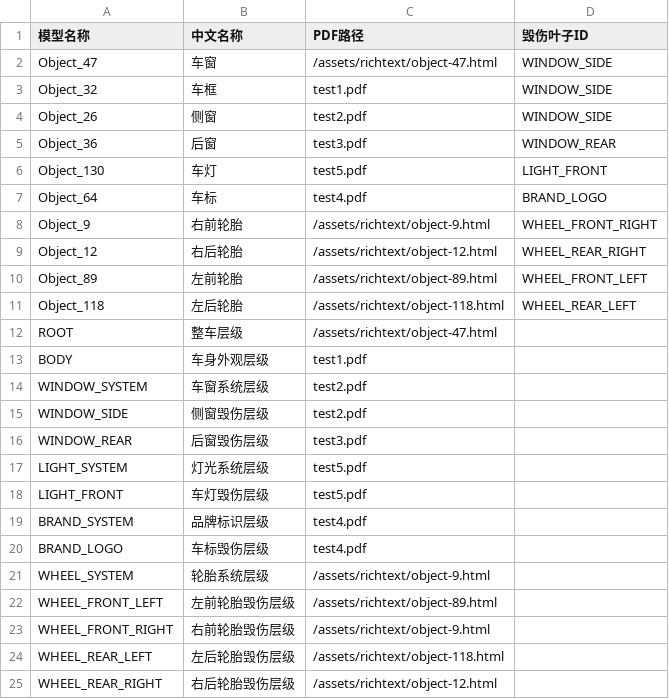
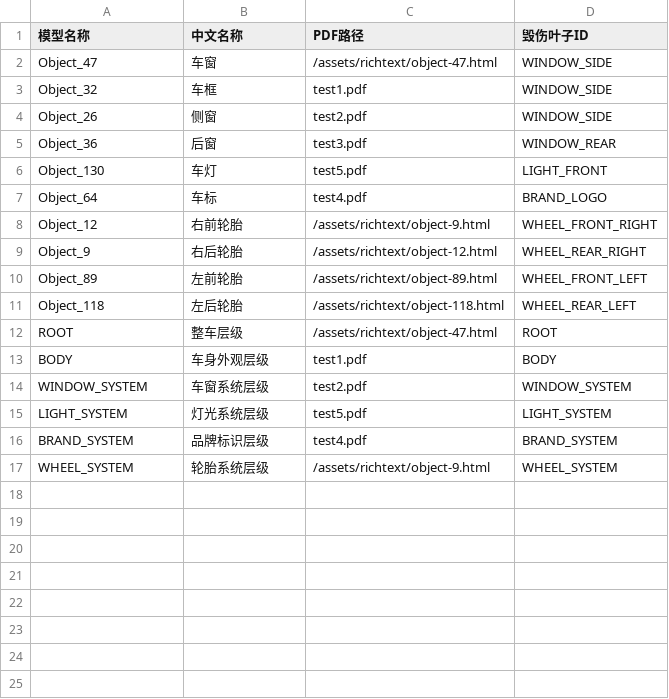
Before and after one commit to yukikaze0413/shipviewer, a CSV file: part-pdf-catalog.csv, drawn as a sheet.

Commit message:
Refactor PDF catalog and enhance main window functionality
- Updated part-pdf-catalog.csv to correct object associations.
- Added new attributes for damage nodes and children in main_window.py.
- Introduced bounds handling for GLTF reader geometry in main_window.py.
- Enhanced display name matching logic in main_window.py.
- Added highlighted_names method in vtk_widget.py to retrieve selected actor names.
- Updated .gitignore to include additional entries.

```diff
--- a/part-pdf-catalog.csv
+++ b/part-pdf-catalog.csv
@@ -7,19 +7,11 @@ Object_130,车灯,test5.pdf,LIGHT_FRONT
 Object_64,车标,test4.pdf,BRAND_LOGO
-Object_9,右前轮胎,/assets/richtext/object-9.html,WHEEL_FRONT_RIGHT
-Object_12,右后轮胎,/assets/richtext/object-12.html,WHEEL_REAR_RIGHT
+Object_12,右前轮胎,/assets/richtext/object-9.html,WHEEL_FRONT_RIGHT
+Object_9,右后轮胎,/assets/richtext/object-12.html,WHEEL_REAR_RIGHT
 Object_89,左前轮胎,/assets/richtext/object-89.html,WHEEL_FRONT_LEFT
 Object_118,左后轮胎,/assets/richtext/object-118.html,WHEEL_REAR_LEFT
-ROOT,整车层级,/assets/richtext/object-47.html,
-BODY,车身外观层级,test1.pdf,
-WINDOW_SYSTEM,车窗系统层级,test2.pdf,
-WINDOW_SIDE,侧窗毁伤层级,test2.pdf,
-WINDOW_REAR,后窗毁伤层级,test3.pdf,
-LIGHT_SYSTEM,灯光系统层级,test5.pdf,
-LIGHT_FRONT,车灯毁伤层级,test5.pdf,
-BRAND_SYSTEM,品牌标识层级,test4.pdf,
-BRAND_LOGO,车标毁伤层级,test4.pdf,
-WHEEL_SYSTEM,轮胎系统层级,/assets/richtext/object-9.html,
-WHEEL_FRONT_LEFT,左前轮胎毁伤层级,/assets/richtext/object-89.html,
-WHEEL_FRONT_RIGHT,右前轮胎毁伤层级,/assets/richtext/object-9.html,
-WHEEL_REAR_LEFT,左后轮胎毁伤层级,/assets/richtext/object-118.html,
-WHEEL_REAR_RIGHT,右后轮胎毁伤层级,/assets/richtext/object-12.html,
+ROOT,整车层级,/assets/richtext/object-47.html,ROOT
+BODY,车身外观层级,test1.pdf,BODY
+WINDOW_SYSTEM,车窗系统层级,test2.pdf,WINDOW_SYSTEM
+LIGHT_SYSTEM,灯光系统层级,test5.pdf,LIGHT_SYSTEM
+BRAND_SYSTEM,品牌标识层级,test4.pdf,BRAND_SYSTEM
+WHEEL_SYSTEM,轮胎系统层级,/assets/richtext/object-9.html,WHEEL_SYSTEM
```
Also changed, not shown: 3 other files.
